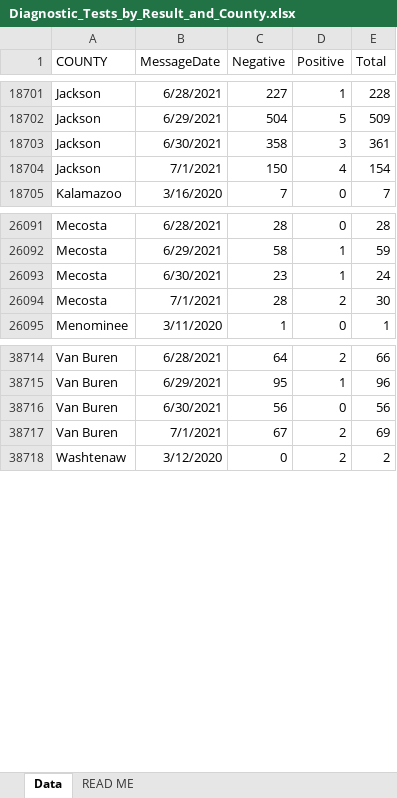
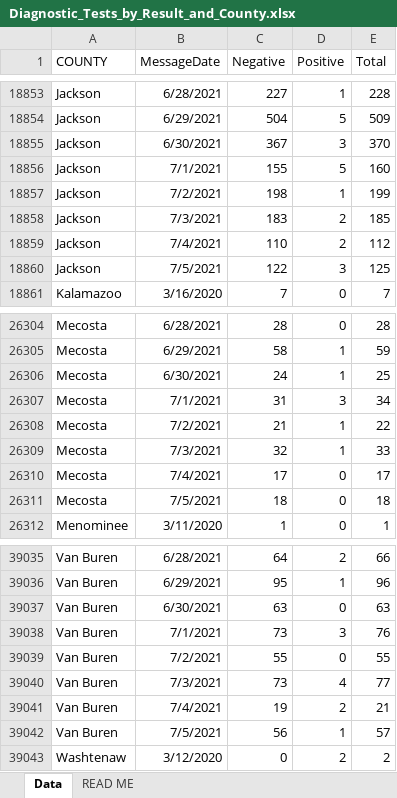
Before and after one commit to damaneice/covid-19, an Excel workbook: src/data/Diagnostic_Tests_by_Result_and_County.xlsx, sheet Data, drawn as a sheet; only a part is shown, gaps mark what is left out; values as stored, in another font and other column widths than the file's, no borders; addresses are those after the commit; the diff covers the shown part only; the diff names each change by its address in the sheet, - before the commit and + after, or states it on an @@ line.

Commit message:
Update Covid case data 202107070802

```diff
--- a/src/data/Diagnostic_Tests_by_Result_and_County.xlsx (sheet Data)
+++ b/src/data/Diagnostic_Tests_by_Result_and_County.xlsx (sheet Data)
-C18855 (Negative): 358
+C18855 (Negative): 367
-E18855 (Total): 361
+E18855 (Total): 370
-C18856 (Negative): 150
+C18856 (Negative): 155
-D18856 (Positive): 4
+D18856 (Positive): 5
-E18856 (Total): 154
+E18856 (Total): 160
+row 18857: Jackson | 7/2/2021 | 198 | 1 | 199
+row 18858: Jackson | 7/3/2021 | 183 | 2 | 185
+row 18859: Jackson | 7/4/2021 | 110 | 2 | 112
+row 18860: Jackson | 7/5/2021 | 122 | 3 | 125
-C26306 (Negative): 23
+C26306 (Negative): 24
-E26306 (Total): 24
+E26306 (Total): 25
-C26307 (Negative): 28
+C26307 (Negative): 31
-D26307 (Positive): 2
+D26307 (Positive): 3
-E26307 (Total): 30
+E26307 (Total): 34
+row 26308: Mecosta | 7/2/2021 | 21 | 1 | 22
+row 26309: Mecosta | 7/3/2021 | 32 | 1 | 33
+row 26310: Mecosta | 7/4/2021 | 17 | 0 | 17
+row 26311: Mecosta | 7/5/2021 | 18 | 0 | 18
-C39037 (Negative): 56
+C39037 (Negative): 63
-E39037 (Total): 56
+E39037 (Total): 63
-C39038 (Negative): 67
+C39038 (Negative): 73
-D39038 (Positive): 2
+D39038 (Positive): 3
-E39038 (Total): 69
+E39038 (Total): 76
+row 39039: Van Buren | 7/2/2021 | 55 | 0 | 55
+row 39040: Van Buren | 7/3/2021 | 73 | 4 | 77
+row 39041: Van Buren | 7/4/2021 | 19 | 2 | 21
+row 39042: Van Buren | 7/5/2021 | 56 | 1 | 57
```
Also changed, not shown: 325 added rows and 194 edited cells elsewhere in this sheet.
